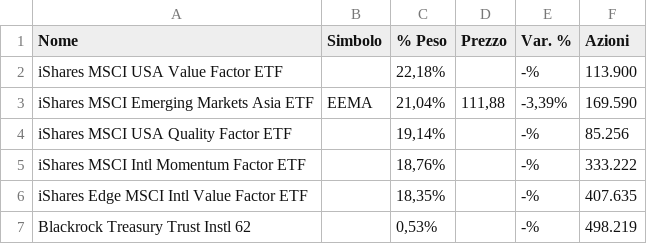
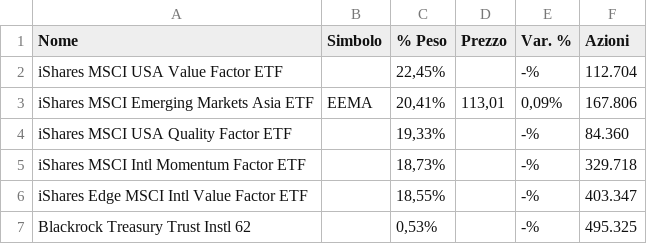
Before and after one commit to Giorgiogoldoni/MONITOR, a CSV file: data/manual/DWAW.csv, drawn as a sheet.

Commit message:
data: upload DWAW.csv 2026-05-25

```diff
--- a/data/manual/DWAW.csv
+++ b/data/manual/DWAW.csv
@@ -1,7 +1,7 @@
 "Nome","Simbolo","% Peso","Prezzo","Var. %","Azioni"
-"iShares MSCI USA Value Factor ETF","","22,18%","","-%","113.900"
-"iShares MSCI Emerging Markets Asia ETF","EEMA","21,04%","111,88","-3,39%","169.590"
-"iShares MSCI USA Quality Factor ETF","","19,14%","","-%","85.256"
-"iShares MSCI Intl Momentum Factor ETF","","18,76%","","-%","333.222"
-"iShares Edge MSCI Intl Value Factor ETF","","18,35%","","-%","407.635"
-"Blackrock Treasury Trust Instl 62","","0,53%","","-%","498.219"
+"iShares MSCI USA Value Factor ETF","","22,45%","","-%","112.704"
+"iShares MSCI Emerging Markets Asia ETF","EEMA","20,41%","113,01","0,09%","167.806"
+"iShares MSCI USA Quality Factor ETF","","19,33%","","-%","84.360"
+"iShares MSCI Intl Momentum Factor ETF","","18,73%","","-%","329.718"
+"iShares Edge MSCI Intl Value Factor ETF","","18,55%","","-%","403.347"
+"Blackrock Treasury Trust Instl 62","","0,53%","","-%","495.325"
```
